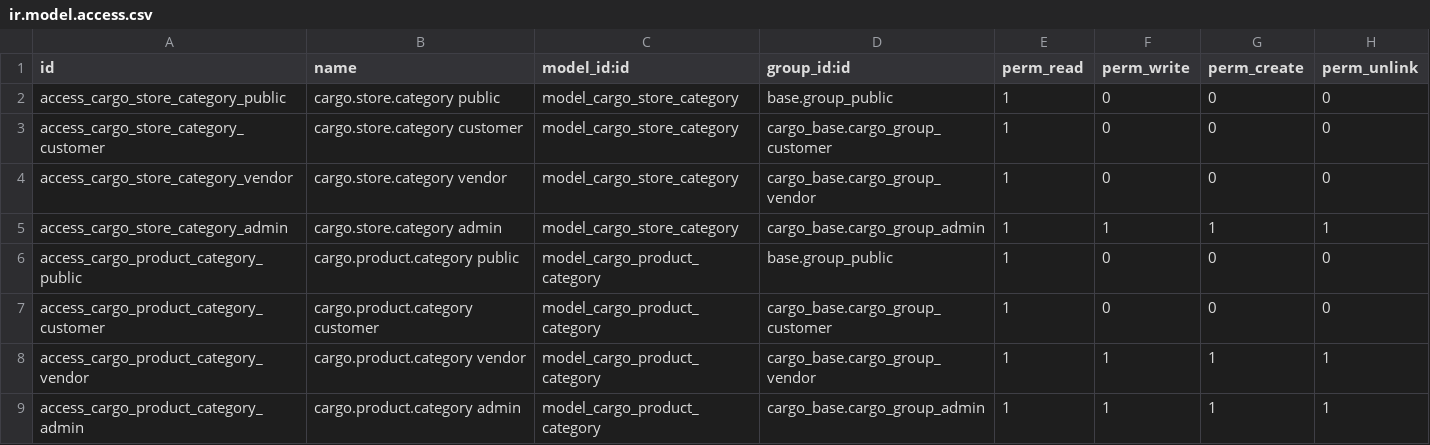
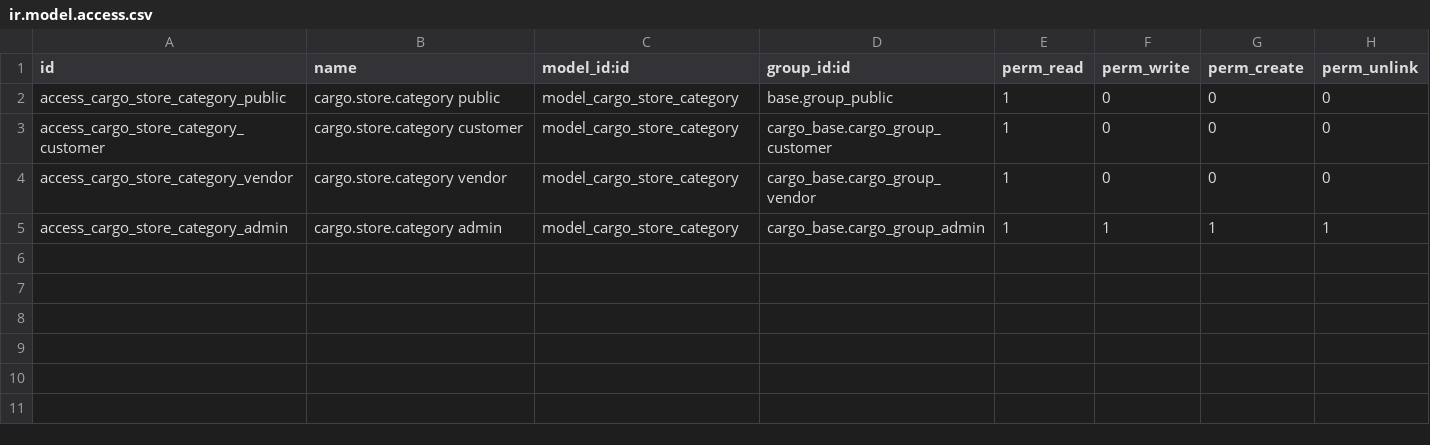
Before and after one commit to Mohamedkajo/odoo_cargo, a CSV file: addons/cargo_category/security/ir.model.access.csv, drawn as a sheet.

```diff
--- a/addons/cargo_category/security/ir.model.access.csv
+++ b/addons/cargo_category/security/ir.model.access.csv
@@ -5,5 +5 @@ access_cargo_store_category_vendor,cargo.store.category vendor,model_cargo_store
 access_cargo_store_category_admin,cargo.store.category admin,model_cargo_store_category,cargo_base.cargo_group_admin,1,1,1,1
-access_cargo_product_category_public,cargo.product.category public,model_cargo_product_category,base.group_public,1,0,0,0
-access_cargo_product_category_customer,cargo.product.category customer,model_cargo_product_category,cargo_base.cargo_group_customer,1,0,0,0
-access_cargo_product_category_vendor,cargo.product.category vendor,model_cargo_product_category,cargo_base.cargo_group_vendor,1,1,1,1
-access_cargo_product_category_admin,cargo.product.category admin,model_cargo_product_category,cargo_base.cargo_group_admin,1,1,1,1
```
Also changed, not shown: addons/cargo_product/security/ir.model.access.csv, 47 other files.
